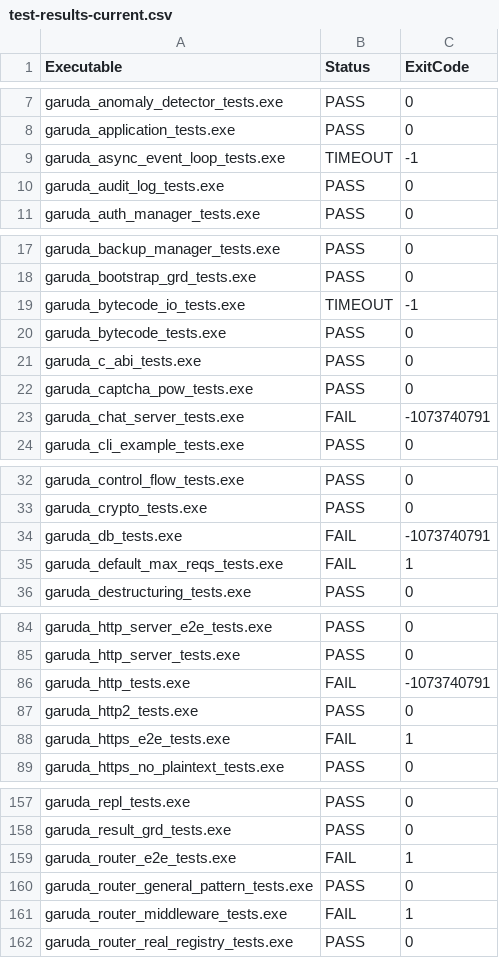
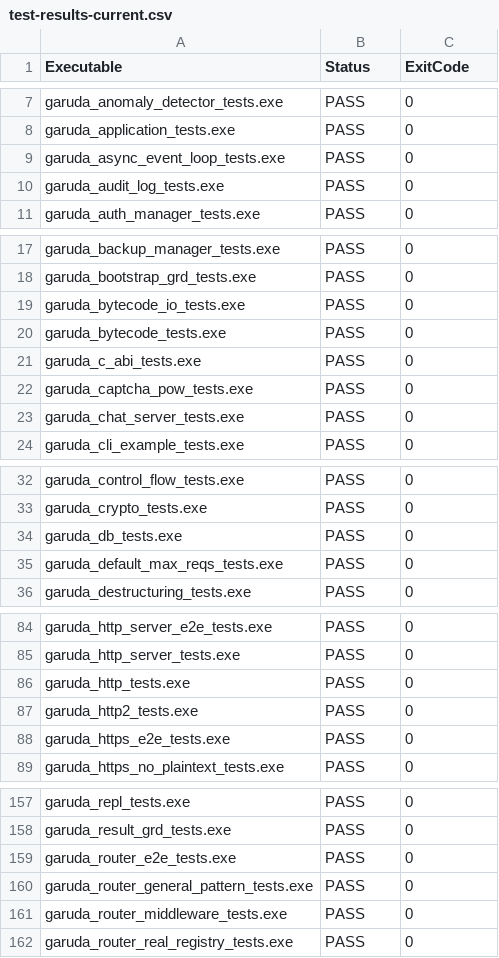
Before and after one commit to anggitPM17/garuda, a CSV file: docs/test-results-current.csv, drawn as a sheet; only a part is shown, gaps mark what is left out; the diff covers the shown part only.

Commit message:
docs(test): update test suite results (183 PASS, 0 FAIL, 1 TIMEOUT)

```diff
--- a/docs/test-results-current.csv
+++ b/docs/test-results-current.csv
@@ -8,3 +8,3 @@ garuda_anomaly_detector_tests.exe,PASS,0
 garuda_application_tests.exe,PASS,0
-garuda_async_event_loop_tests.exe,TIMEOUT,-1
+garuda_async_event_loop_tests.exe,PASS,0
 garuda_audit_log_tests.exe,PASS,0
@@ -18,3 +18,3 @@ garuda_backup_manager_tests.exe,PASS,0
 garuda_bootstrap_grd_tests.exe,PASS,0
-garuda_bytecode_io_tests.exe,TIMEOUT,-1
+garuda_bytecode_io_tests.exe,PASS,0
 garuda_bytecode_tests.exe,PASS,0
@@ -22,3 +22,3 @@ garuda_c_abi_tests.exe,PASS,0
 garuda_captcha_pow_tests.exe,PASS,0
-garuda_chat_server_tests.exe,FAIL,-1073740791
+garuda_chat_server_tests.exe,PASS,0
 garuda_cli_example_tests.exe,PASS,0
@@ -33,4 +33,4 @@ garuda_control_flow_tests.exe,PASS,0
 garuda_crypto_tests.exe,PASS,0
-garuda_db_tests.exe,FAIL,-1073740791
-garuda_default_max_reqs_tests.exe,FAIL,1
+garuda_db_tests.exe,PASS,0
+garuda_default_max_reqs_tests.exe,PASS,0
 garuda_destructuring_tests.exe,PASS,0
@@ -85,5 +85,5 @@ garuda_http_server_e2e_tests.exe,PASS,0
 garuda_http_server_tests.exe,PASS,0
-garuda_http_tests.exe,FAIL,-1073740791
+garuda_http_tests.exe,PASS,0
 garuda_http2_tests.exe,PASS,0
-garuda_https_e2e_tests.exe,FAIL,1
+garuda_https_e2e_tests.exe,PASS,0
 garuda_https_no_plaintext_tests.exe,PASS,0
@@ -158,5 +158,5 @@ garuda_repl_tests.exe,PASS,0
 garuda_result_grd_tests.exe,PASS,0
-garuda_router_e2e_tests.exe,FAIL,1
+garuda_router_e2e_tests.exe,PASS,0
 garuda_router_general_pattern_tests.exe,PASS,0
-garuda_router_middleware_tests.exe,FAIL,1
+garuda_router_middleware_tests.exe,PASS,0
 garuda_router_real_registry_tests.exe,PASS,0
```
Also changed, not shown: 10 edited cells elsewhere in this file, 1 other file.
